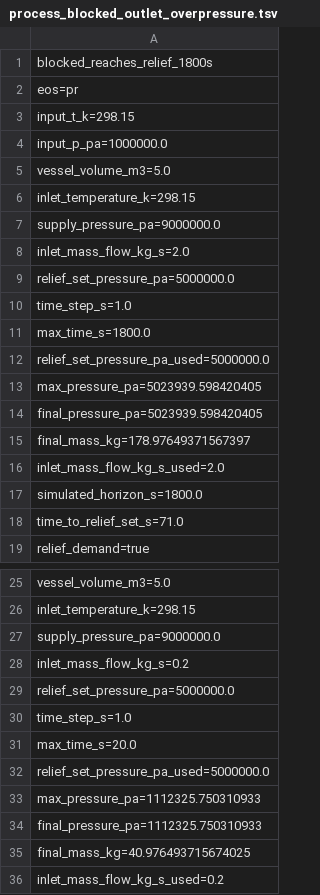
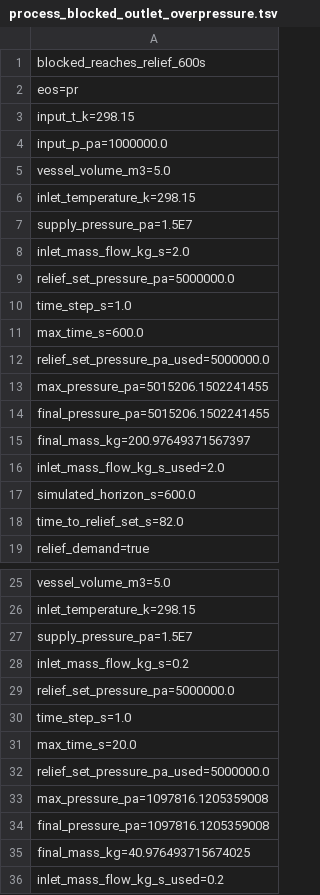
Before and after one commit to PatrickMockridge/azoth, a TSV file: validation/neqsim/captures/process_blocked_outlet_overpressure.tsv, drawn as a sheet; only a part is shown, gaps mark what is left out.

```diff
--- a/validation/neqsim/captures/process_blocked_outlet_overpressure.tsv
+++ b/validation/neqsim/captures/process_blocked_outlet_overpressure.tsv
@@ -1,2 +1,2 @@
-blocked_reaches_relief_1800s
+blocked_reaches_relief_600s
 eos=pr
@@ -6,3 +6,3 @@ vessel_volume_m3=5.0
 inlet_temperature_k=298.15
-supply_pressure_pa=9000000.0
+supply_pressure_pa=1.5E7
 inlet_mass_flow_kg_s=2.0
@@ -10,10 +10,10 @@ relief_set_pressure_pa=5000000.0
 time_step_s=1.0
-max_time_s=1800.0
+max_time_s=600.0
 relief_set_pressure_pa_used=5000000.0
-max_pressure_pa=5023939.598420405
-final_pressure_pa=5023939.598420405
-final_mass_kg=178.97649371567397
+max_pressure_pa=5015206.1502241455
+final_pressure_pa=5015206.1502241455
+final_mass_kg=200.97649371567397
 inlet_mass_flow_kg_s_used=2.0
-simulated_horizon_s=1800.0
-time_to_relief_set_s=71.0
+simulated_horizon_s=600.0
+time_to_relief_set_s=82.0
 relief_demand=true
@@ -26,3 +26,3 @@ vessel_volume_m3=5.0
 inlet_temperature_k=298.15
-supply_pressure_pa=9000000.0
+supply_pressure_pa=1.5E7
 inlet_mass_flow_kg_s=0.2
@@ -32,4 +32,4 @@ max_time_s=20.0
 relief_set_pressure_pa_used=5000000.0
-max_pressure_pa=1112325.750310933
-final_pressure_pa=1112325.750310933
+max_pressure_pa=1097816.1205359008
+final_pressure_pa=1097816.1205359008
 final_mass_kg=40.976493715674025
```
Also changed, not shown: 38 other files.
